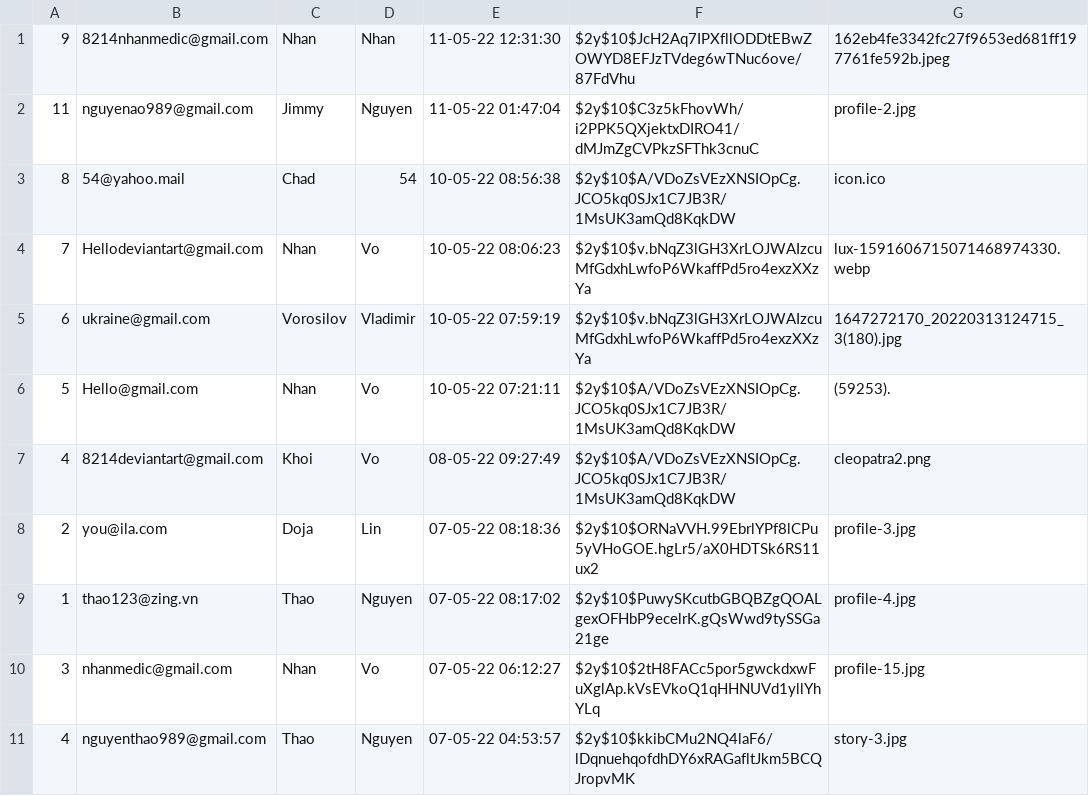
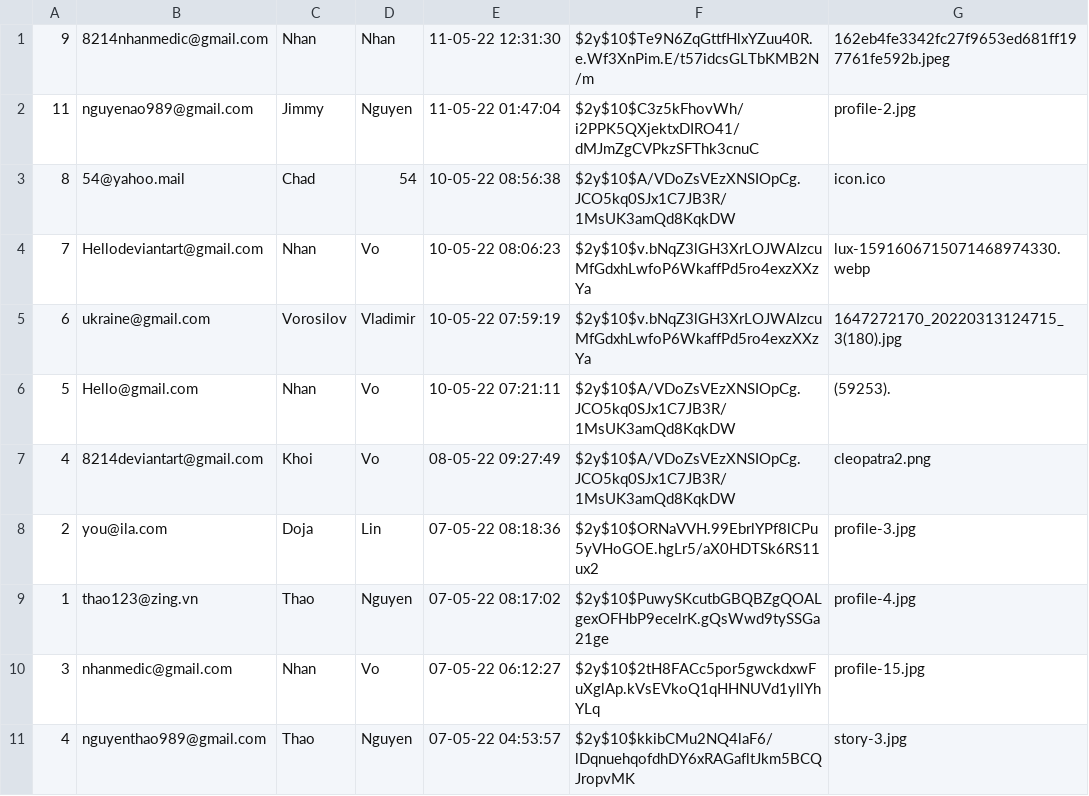
Before and after one commit to kaisergrimlock/InstaKilogram, a CSV file: user/account.db.csv, drawn as a sheet.

```diff
--- a/user/account.db.csv
+++ b/user/account.db.csv
@@ -1,2 +1,2 @@
-9,8214nhanmedic@gmail.com,Nhan,Nhan,"11-05-22 12:31:30",$2y$10$JcH2Aq7IPXfllODDtEBwZOWYD8EFJzTVdeg6wTNuc6ove/87FdVhu,162eb4fe3342fc27f9653ed681ff197761fe592b.jpeg
+9,8214nhanmedic@gmail.com,Nhan,Nhan,"11-05-22 12:31:30",$2y$10$Te9N6ZqGttfHlxYZuu40R.e.Wf3XnPim.E/t57idcsGLTbKMB2N/m,162eb4fe3342fc27f9653ed681ff197761fe592b.jpeg
 11,nguyenao989@gmail.com,Jimmy,Nguyen,"11-05-22 01:47:04",$2y$10$C3z5kFhovWh/i2PPK5QXjektxDIRO41/dMJmZgCVPkzSFThk3cnuC,profile-2.jpg
```
Also changed, not shown: 1 other file.
